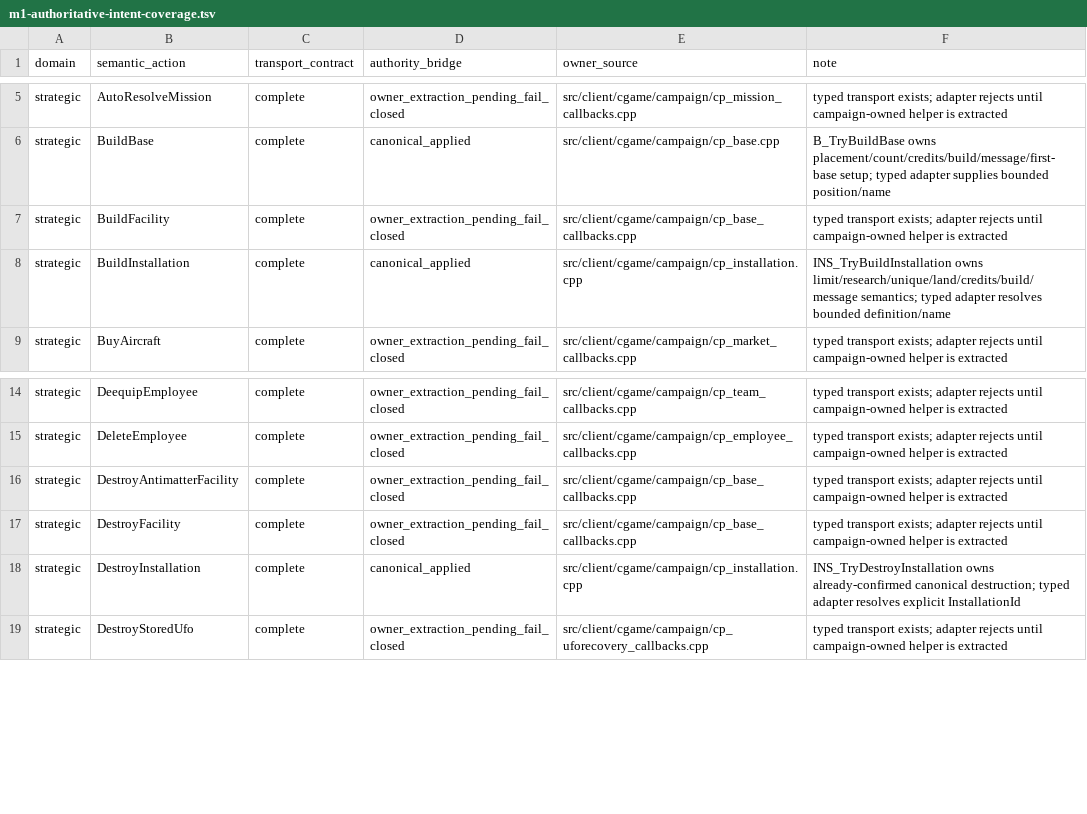
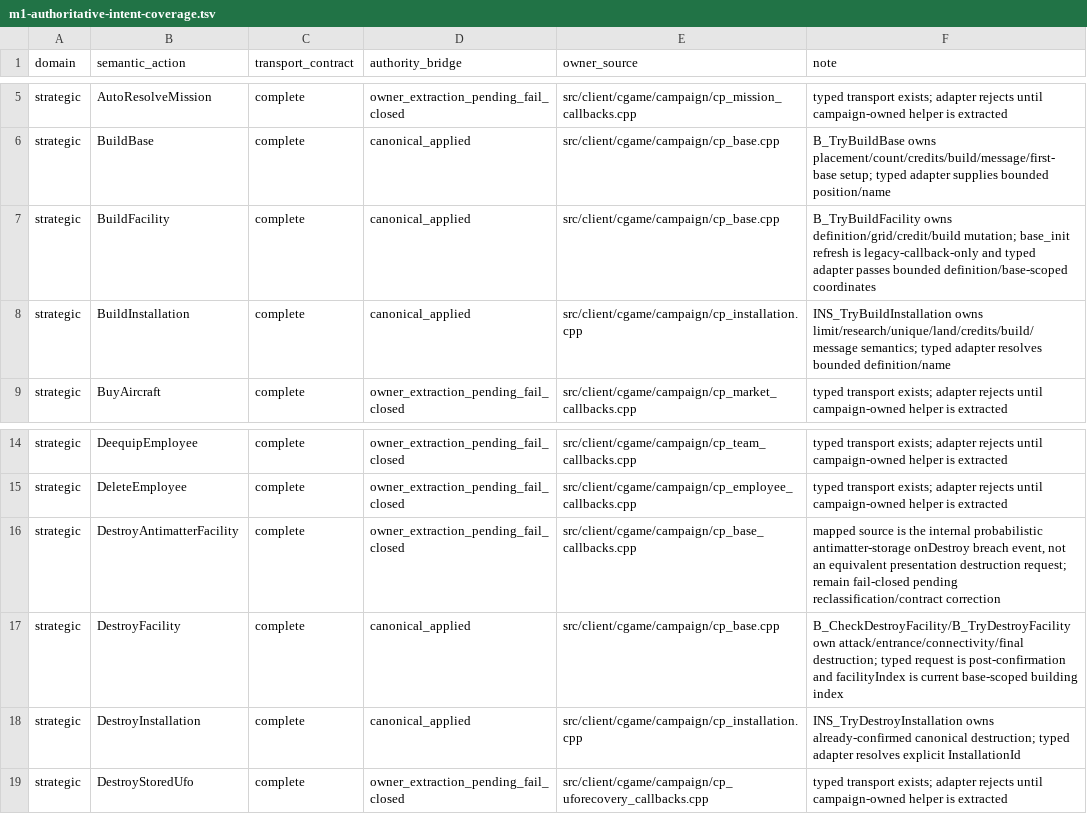
Before and after one commit to mstreurman/UFOAIREMASTER, a TSV file: tools/remaster/m1-authoritative-intent-coverage.tsv, drawn as a sheet; only a part is shown, gaps mark what is left out.

Commit message:
feat: extract M1 facility canonical owners

```diff
--- a/tools/remaster/m1-authoritative-intent-coverage.tsv
+++ b/tools/remaster/m1-authoritative-intent-coverage.tsv
@@ -6,3 +6,3 @@ strategic	AutoResolveMission	complete	owner_extraction_pending_fail_closed	src/c
 strategic	BuildBase	complete	canonical_applied	src/client/cgame/campaign/cp_base.cpp	B_TryBuildBase owns placement/count/credits/build/message/first-base setup; typed adapter supplies bounded position/name
-strategic	BuildFacility	complete	owner_extraction_pending_fail_closed	src/client/cgame/campaign/cp_base_callbacks.cpp	typed transport exists; adapter rejects until campaign-owned helper is extracted
+strategic	BuildFacility	complete	canonical_applied	src/client/cgame/campaign/cp_base.cpp	B_TryBuildFacility owns definition/grid/credit/build mutation; base_init refresh is legacy-callback-only and typed adapter passes bounded definition/base-scoped coordinates
 strategic	BuildInstallation	complete	canonical_applied	src/client/cgame/campaign/cp_installation.cpp	INS_TryBuildInstallation owns limit/research/unique/land/credits/build/message semantics; typed adapter resolves bounded definition/name
@@ -15,4 +15,4 @@ strategic	DeequipEmployee	complete	owner_extraction_pending_fail_closed	src/clie
 strategic	DeleteEmployee	complete	owner_extraction_pending_fail_closed	src/client/cgame/campaign/cp_employee_callbacks.cpp	typed transport exists; adapter rejects until campaign-owned helper is extracted
-strategic	DestroyAntimatterFacility	complete	owner_extraction_pending_fail_closed	src/client/cgame/campaign/cp_base_callbacks.cpp	typed transport exists; adapter rejects until campaign-owned helper is extracted
-strategic	DestroyFacility	complete	owner_extraction_pending_fail_closed	src/client/cgame/campaign/cp_base_callbacks.cpp	typed transport exists; adapter rejects until campaign-owned helper is extracted
+strategic	DestroyAntimatterFacility	complete	owner_extraction_pending_fail_closed	src/client/cgame/campaign/cp_base_callbacks.cpp	mapped source is the internal probabilistic antimatter-storage onDestroy breach event, not an equivalent presentation destruction request; remain fail-closed pending reclassification/contract correction
+strategic	DestroyFacility	complete	canonical_applied	src/client/cgame/campaign/cp_base.cpp	B_CheckDestroyFacility/B_TryDestroyFacility own attack/entrance/connectivity/final destruction; typed request is post-confirmation and facilityIndex is current base-scoped building index
 strategic	DestroyInstallation	complete	canonical_applied	src/client/cgame/campaign/cp_installation.cpp	INS_TryDestroyInstallation owns already-confirmed canonical destruction; typed adapter resolves explicit InstallationId
```
Also changed, not shown: 10 other files.
